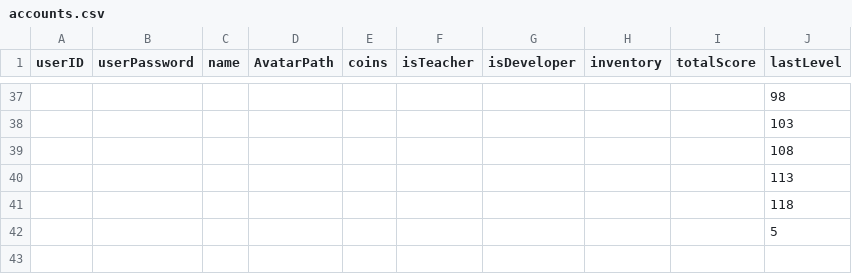
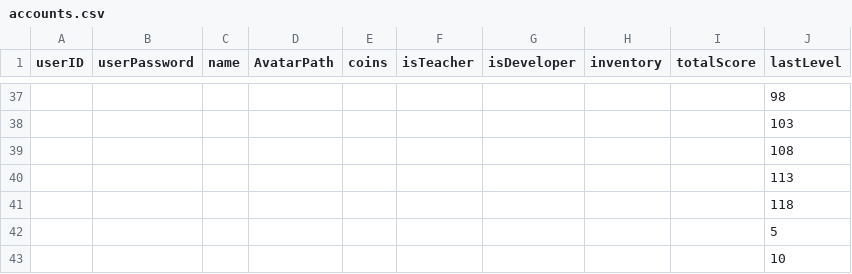
Before and after one commit to mlekhi/waste-wizard, a CSV file: server/game-data/accounts.csv, drawn as a sheet; only a part is shown, gaps mark what is left out; the diff names each change by its address in the sheet, - before the commit and + after, or states it on an @@ line.

```diff
--- a/server/game-data/accounts.csv
+++ b/server/game-data/accounts.csv
+row 43:  |  |  |  |  |  |  |  |  | 10
```
Also changed, not shown: 4 other files.
